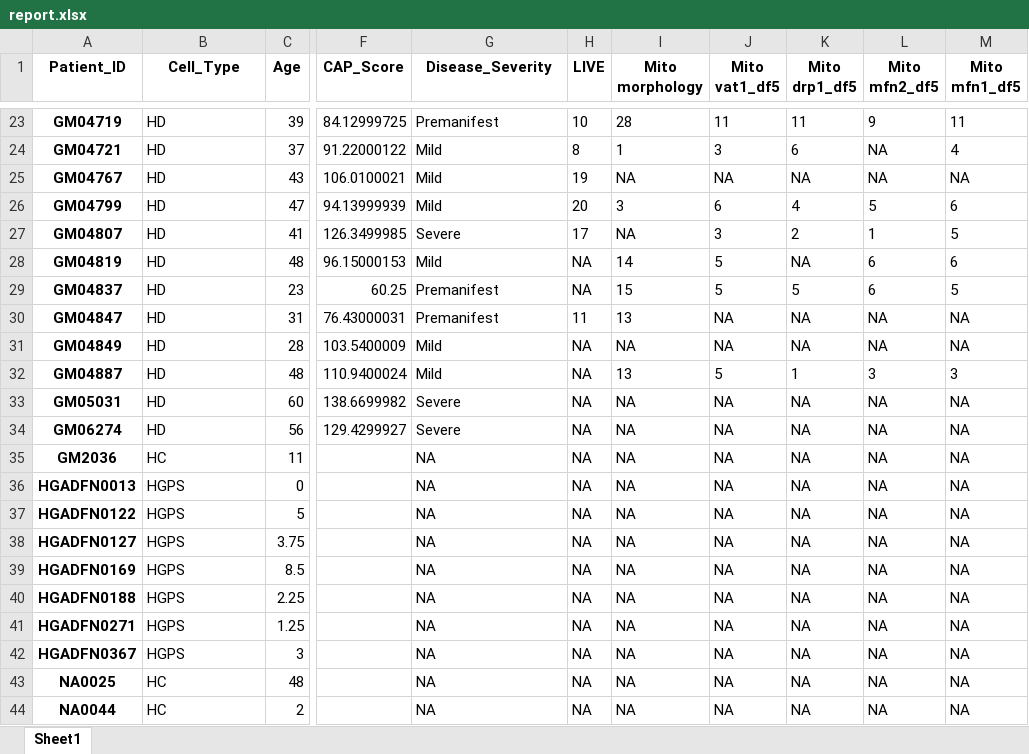
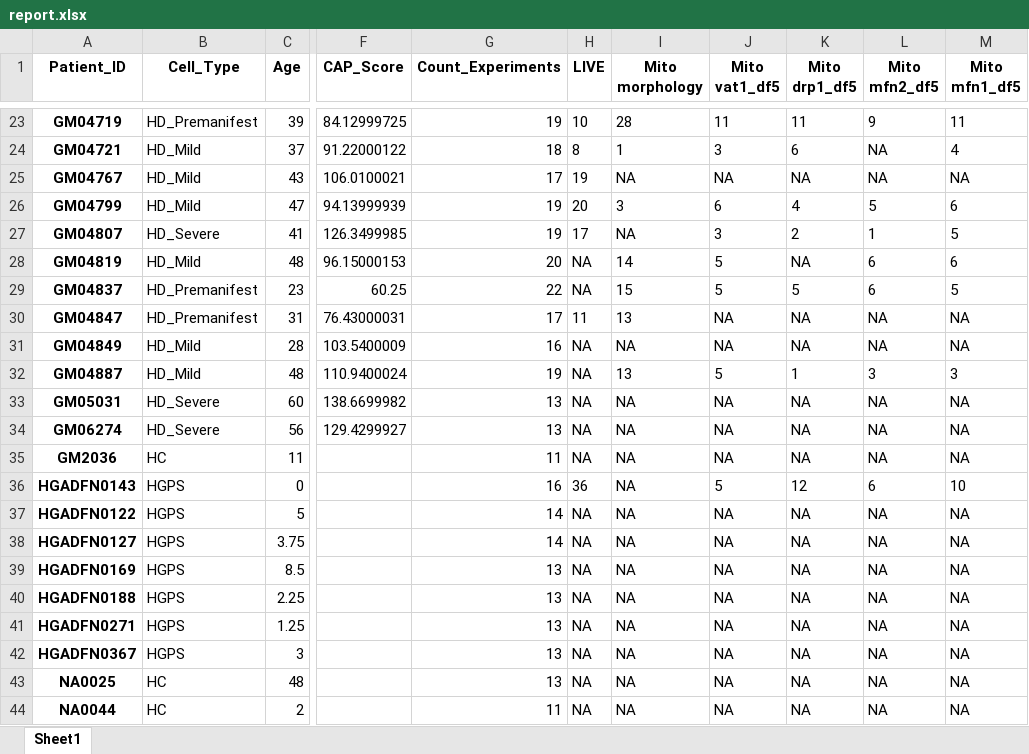
Before and after one commit to drormeir/Huntington, an Excel workbook: output/report.xlsx, sheet Sheet1, drawn as a sheet; only a part is shown, gaps mark what is left out; values as stored, in another font and other column widths than the file's, no borders; the diff covers the shown part only; the diff names each change by its address in the sheet, - before the commit and + after, or states it on an @@ line.

```diff
--- a/output/report.xlsx (sheet Sheet1)
+++ b/output/report.xlsx (sheet Sheet1)
-G1: Disease_Severity
+G1: Count_Experiments
-B23 (Cell_Type): HD
+B23 (Cell_Type): HD_Premanifest
-G23 (Count_Experiments): Premanifest
+G23 (Count_Experiments): 19
-B24:B26 (Cell_Type): HD
+B24:B26 (Cell_Type): HD_Mild
-G24 (Count_Experiments): Mild
+G24 (Count_Experiments): 18
-G25 (Count_Experiments): Mild
+G25 (Count_Experiments): 17
-G26 (Count_Experiments): Mild
+G26 (Count_Experiments): 19
-B27 (Cell_Type): HD
+B27 (Cell_Type): HD_Severe
-G27 (Count_Experiments): Severe
+G27 (Count_Experiments): 19
-B28 (Cell_Type): HD
+B28 (Cell_Type): HD_Mild
-G28 (Count_Experiments): Mild
+G28 (Count_Experiments): 20
-B29:B30 (Cell_Type): HD
+B29:B30 (Cell_Type): HD_Premanifest
-G29 (Count_Experiments): Premanifest
+G29 (Count_Experiments): 22
-G30 (Count_Experiments): Premanifest
+G30 (Count_Experiments): 17
-B31:B32 (Cell_Type): HD
+B31:B32 (Cell_Type): HD_Mild
-G31 (Count_Experiments): Mild
+G31 (Count_Experiments): 16
-G32 (Count_Experiments): Mild
+G32 (Count_Experiments): 19
-B33:B34 (Cell_Type): HD
+B33:B34 (Cell_Type): HD_Severe
-G33:G34 (Count_Experiments): Severe
+G33:G34 (Count_Experiments): 13
-G35 (Count_Experiments): NA
+G35 (Count_Experiments): 11
-A36 (Patient_ID): HGADFN0013
+A36 (Patient_ID): HGADFN0143
-G36 (Count_Experiments): NA
+G36 (Count_Experiments): 16
-H36 (LIVE): NA
+H36 (LIVE): 36
-J36 (Mito vat1_df5): NA
+J36 (Mito vat1_df5): 5
-K36 (Mito drp1_df5): NA
+K36 (Mito drp1_df5): 12
-L36 (Mito mfn2_df5): NA
+L36 (Mito mfn2_df5): 6
-M36 (Mito mfn1_df5): NA
+M36 (Mito mfn1_df5): 10
-G37:G38 (Count_Experiments): NA
+G37:G38 (Count_Experiments): 14
-G39:G43 (Count_Experiments): NA
+G39:G43 (Count_Experiments): 13
-G44 (Count_Experiments): NA
+G44 (Count_Experiments): 11
```
Also changed, not shown: 1 added row and 71 edited cells elsewhere in this sheet, python/resources/Patients_Catalog.xlsx, 11 other files.
